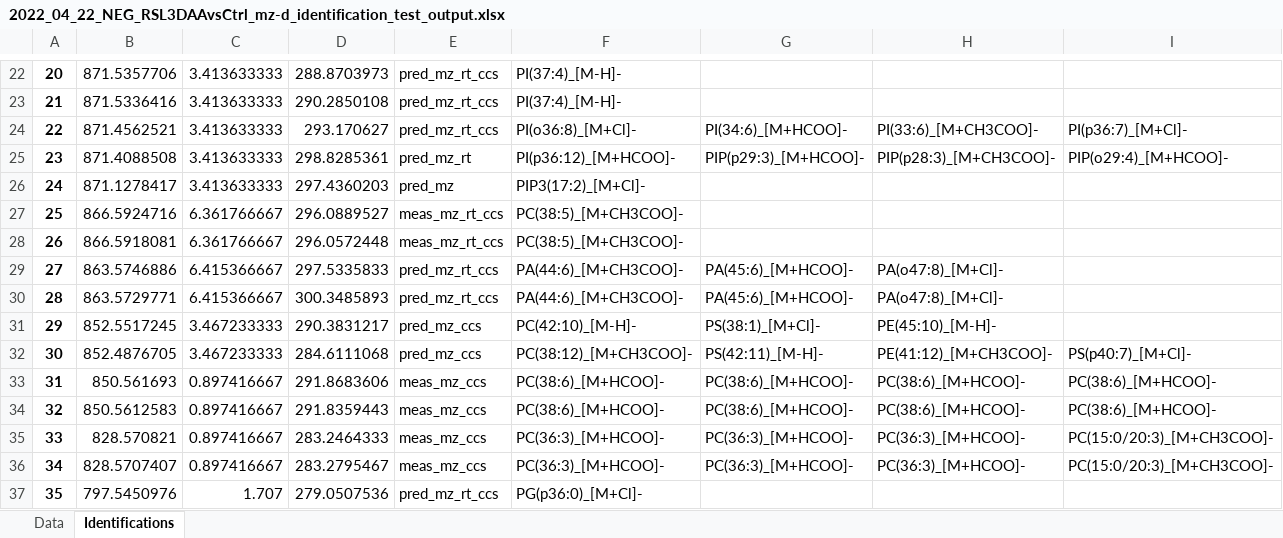
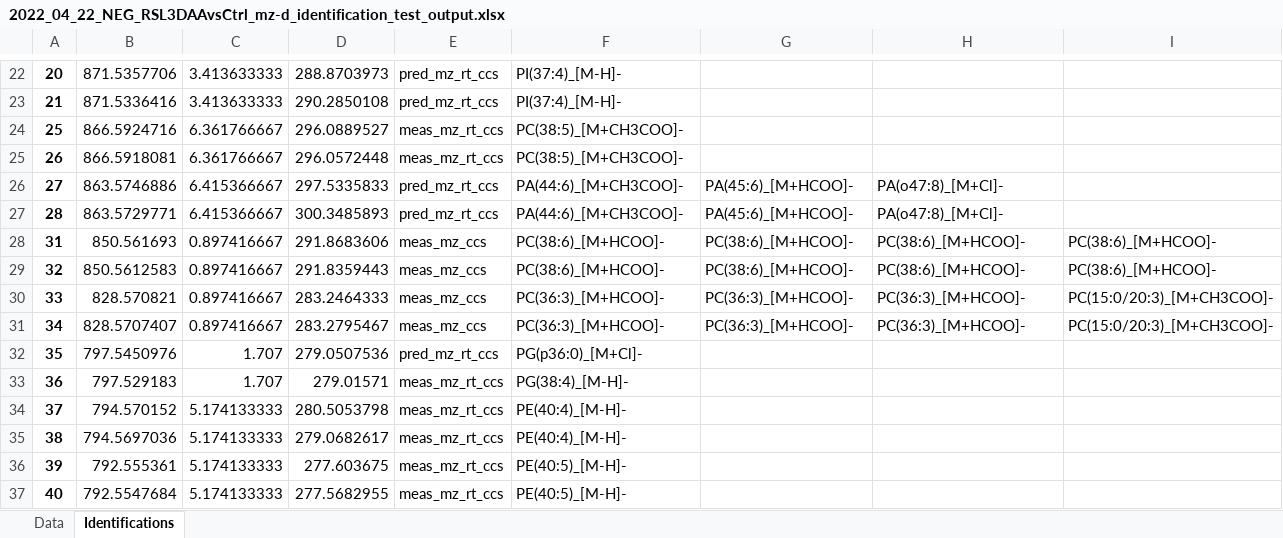
Before and after one commit to Health-Universe/d-tracer, an Excel workbook: data/test_data/2022_04_22_NEG_RSL3DAAvsCtrl_mz-d_identification_test_output.xlsx, sheet Identifications, drawn as a sheet; only a part is shown, gaps mark what is left out; the shorter side is filled out with more unchanged rows; values as stored, in another font and other column widths than the file's, no borders; rows hold the shown columns only; the diff names each change by its address in the sheet, - before the commit and + after, or states it on an @@ line.

Commit message:
updated test files and parameters

```diff
--- a/data/test_data/2022_04_22_NEG_RSL3DAAvsCtrl_mz-d_identification_test_output.xlsx (sheet Identifications)
+++ b/data/test_data/2022_04_22_NEG_RSL3DAAvsCtrl_mz-d_identification_test_output.xlsx (sheet Identifications)
-row 24: 22 | 871.4562521 | 3.413633333 | 293.170627 | pred_mz_rt_ccs | PI(o36:8)_[M+Cl]- | PI(34:6)_[M+HCOO]- | PI(33:6)_[M+CH3COO]- | PI(p36:7)_[M+Cl]-
-row 25: 23 | 871.4088508 | 3.413633333 | 298.8285361 | pred_mz_rt | PI(p36:12)_[M+HCOO]- | PIP(p29:3)_[M+HCOO]- | PIP(p28:3)_[M+CH3COO]- | PIP(o29:4)_[M+HCOO]-
-row 26: 24 | 871.1278417 | 3.413633333 | 297.4360203 | pred_mz | PIP3(17:2)_[M+Cl]-
-row 31: 29 | 852.5517245 | 3.467233333 | 290.3831217 | pred_mz_ccs | PC(42:10)_[M-H]- | PS(38:1)_[M+Cl]- | PE(45:10)_[M-H]-
-row 32: 30 | 852.4876705 | 3.467233333 | 284.6111068 | pred_mz_ccs | PC(38:12)_[M+CH3COO]- | PS(42:11)_[M-H]- | PE(41:12)_[M+CH3COO]- | PS(p40:7)_[M+Cl]-
```
Also changed, not shown: data/test_data/2022_04_22_NEG_RSL3DAAvsCtrl_mz-d_test_output.xlsx.
